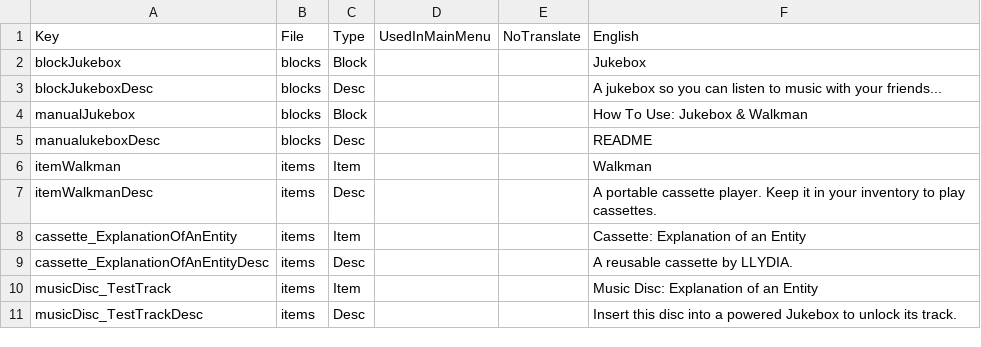
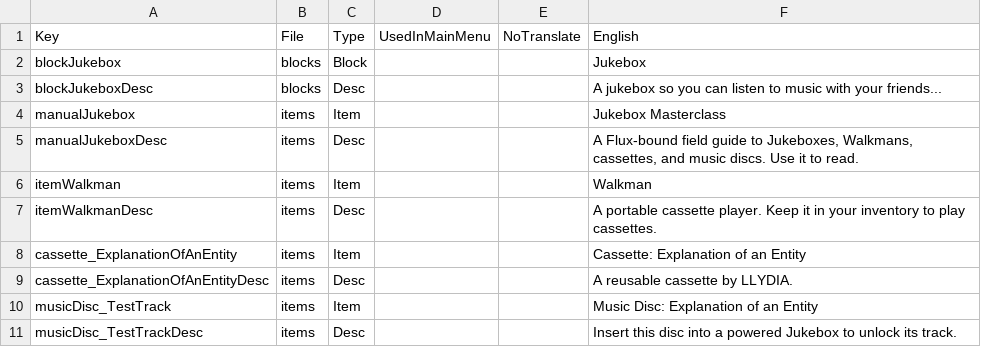
Before and after one commit to llydiacross/lizziesmod, a CSV file: LizziesMod_JukeboxAndWalkman/Config/Localization.csv, drawn as a sheet.

```diff
--- a/LizziesMod_JukeboxAndWalkman/Config/Localization.csv
+++ b/LizziesMod_JukeboxAndWalkman/Config/Localization.csv
@@ -3,4 +3,4 @@ blockJukebox,blocks,Block,,,Jukebox
 blockJukeboxDesc,blocks,Desc,,,A jukebox so you can listen to music with your friends...
-manualJukebox,blocks,Block,,,How To Use: Jukebox & Walkman
-manualukeboxDesc,blocks,Desc,,,"README"
+manualJukebox,items,Item,,,Jukebox Masterclass
+manualJukeboxDesc,items,Desc,,,"A Flux-bound field guide to Jukeboxes, Walkmans, cassettes, and music discs. Use it to read."
 itemWalkman,items,Item,,,Walkman
```
Also changed, not shown: 14 other files.
